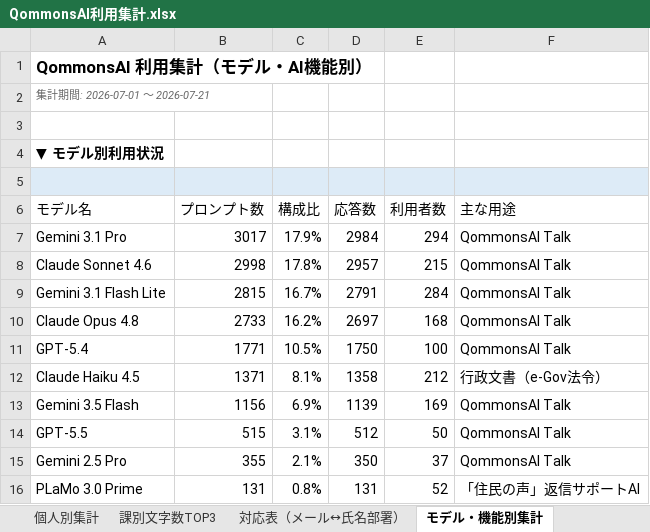
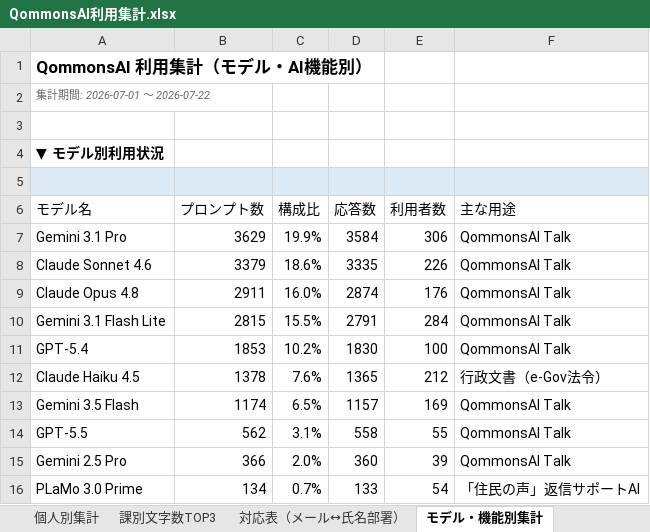
Before and after one commit to pikaring/claude-code, an Excel workbook: QommonsAI利用集計.xlsx, sheet モデル・機能別集計, drawn as a sheet; only a part is shown; values as stored, in another font and other column widths than the file's, no borders; removed rows and columns are numbered as before the commit, all else as after; the diff covers the shown part only; the diff names each change by its address in the sheet, - before the commit and + after, or states it on an @@ line.

```diff
--- a/QommonsAI利用集計.xlsx (sheet モデル・機能別集計)
+++ b/QommonsAI利用集計.xlsx (sheet モデル・機能別集計)
-A2 (モデル名): 集計期間: 2026-07-01 〜 2026-07-21
+A2 (モデル名): 集計期間: 2026-07-01 〜 2026-07-22
-B7 (プロンプト数): 3017
+B7 (プロンプト数): 3629
-C7 (構成比): 17.9%
+C7 (構成比): 19.9%
-D7 (応答数): 2984
+D7 (応答数): 3584
-E7 (利用者数): 294
+E7 (利用者数): 306
-B8 (プロンプト数): 2998
+B8 (プロンプト数): 3379
-C8 (構成比): 17.8%
+C8 (構成比): 18.6%
-D8 (応答数): 2957
+D8 (応答数): 3335
-E8 (利用者数): 215
+E8 (利用者数): 226
+row 9: Claude Opus 4.8 | 2911 | 16.0% | 2874 | 176 | QommonsAI Talk
-C10 (構成比): 16.7%
+C10 (構成比): 15.5%
-row 10: Claude Opus 4.8 | 2733 | 16.2% | 2697 | 168 | QommonsAI Talk
-B11 (プロンプト数): 1771
+B11 (プロンプト数): 1853
-C11 (構成比): 10.5%
+C11 (構成比): 10.2%
-D11 (応答数): 1750
+D11 (応答数): 1830
-B12 (プロンプト数): 1371
+B12 (プロンプト数): 1378
-C12 (構成比): 8.1%
+C12 (構成比): 7.6%
-D12 (応答数): 1358
+D12 (応答数): 1365
-B13 (プロンプト数): 1156
+B13 (プロンプト数): 1174
-C13 (構成比): 6.9%
+C13 (構成比): 6.5%
-D13 (応答数): 1139
+D13 (応答数): 1157
-B14 (プロンプト数): 515
+B14 (プロンプト数): 562
-D14 (応答数): 512
+D14 (応答数): 558
-E14 (利用者数): 50
+E14 (利用者数): 55
-B15 (プロンプト数): 355
+B15 (プロンプト数): 366
-C15 (構成比): 2.1%
+C15 (構成比): 2.0%
-D15 (応答数): 350
+D15 (応答数): 360
-E15 (利用者数): 37
+E15 (利用者数): 39
-B16 (プロンプト数): 131
+B16 (プロンプト数): 134
-C16 (構成比): 0.8%
+C16 (構成比): 0.7%
-D16 (応答数): 131
+D16 (応答数): 133
-E16 (利用者数): 52
+E16 (利用者数): 54
```
Also changed, not shown: 20 edited cells elsewhere in this sheet, sheet 個人別集計, sheet 部署別集計, sheet 課別文字数TOP3, sheet 入出力傾向分析, sheet 主な話題・テーマ, sheet 時間帯・曜日別集計, 3 more sheets, reports/QommonsAI利用集計_2026-07.xlsx, 1 other file.
